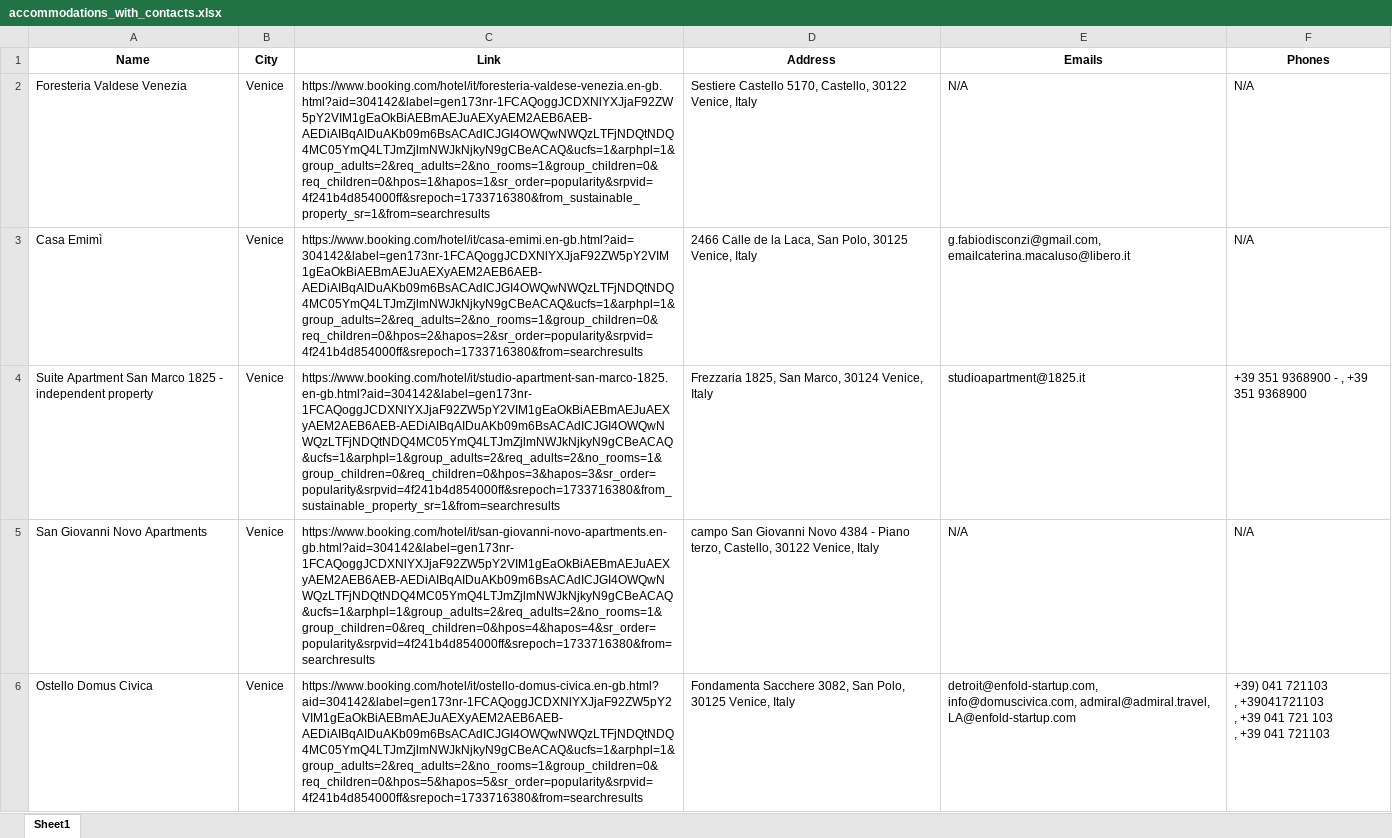
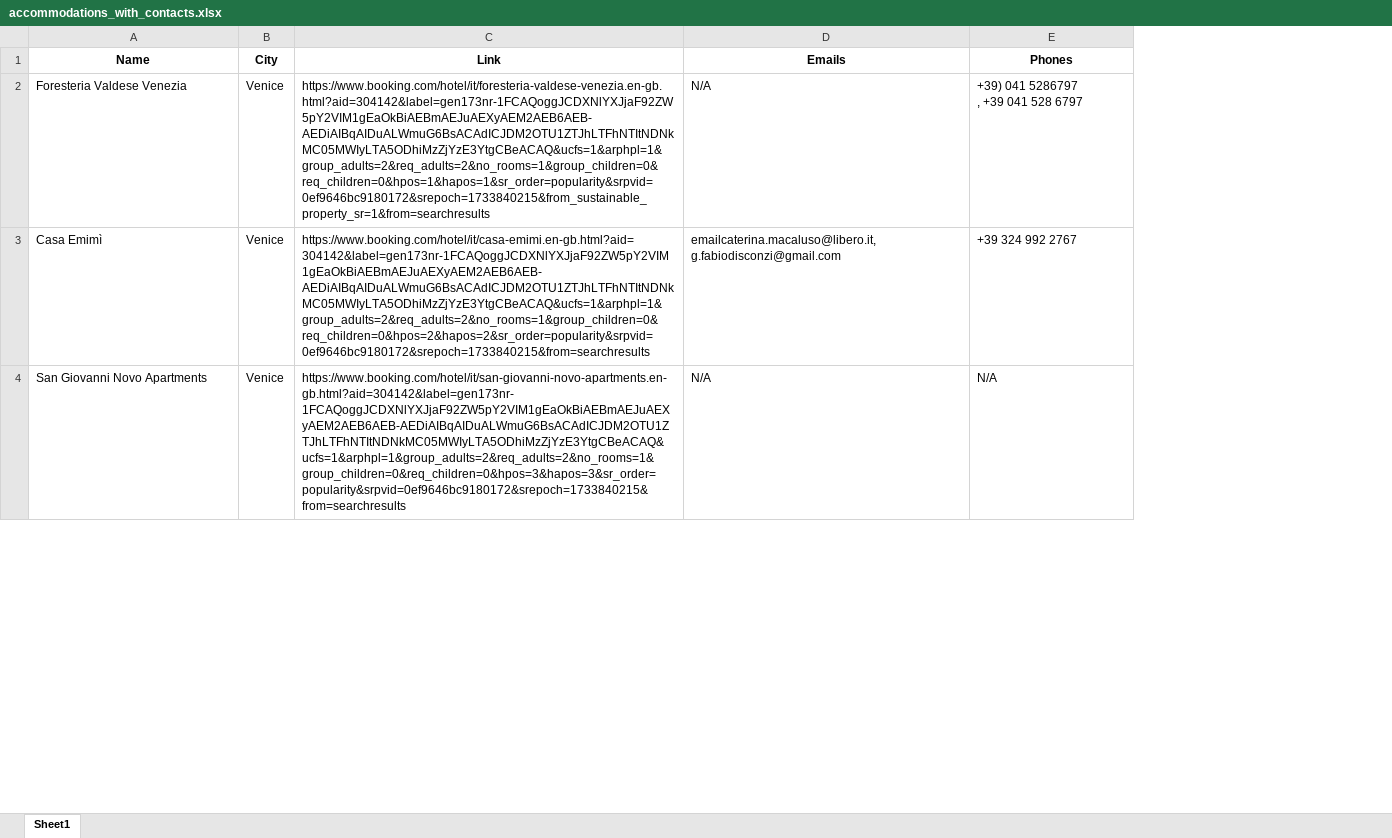
Before and after one commit to upstar7/booking_scraping, an Excel workbook: accommodations_with_contacts.xlsx, sheet Sheet1, drawn as a sheet; only a part is shown; values as stored, in another font and other column widths than the file's, no borders; removed rows and columns are numbered as before the commit, all else as after; ↵ is a line break in a cell; the diff covers the shown part only; the diff names each change by its address in the sheet, - before the commit and + after, or states it on an @@ line.

```diff
--- a/accommodations_with_contacts.xlsx (sheet Sheet1)
+++ b/accommodations_with_contacts.xlsx (sheet Sheet1)
-column D (Address), rows 2-3: Sestiere Castello 5170, Castello, 30122 Venice, Italy | 2466 Calle de la Laca, San Polo, 30125 Venice, Italy; row 5: campo San Giovanni Novo 4384 - Piano terzo, Castello, 30122 Venice, Italy
-C2 (Link): https://www.booking.com/hotel/it/foresteria-valdese-venezia.en-gb.html?aid=304142&label=gen173nr-1FCAQoggJCDXNlYXJjaF92ZW5pY2VIM1gEaOkBiAEBmAEJuAEXyAEM2AEB6AEB-AEDiAIBqAIDuAKb09m6BsACAdICJGI4OWQwNWQzLTFjNDQtNDQ4MC05YmQ4LTJmZjlmNWJkNjkyN9gCBeACAQ&ucfs=1&arphpl=1&group_adults=2&req_adults=2&no_rooms=1&group_children=0&req_children=0&hpos=1&hapos=1&sr_order=popularity&srpvid=4f241b4d854000ff&srepoch=1733716380&from_sustainable_property_sr=1&from=searchresults
+C2 (Link): https://www.booking.com/hotel/it/foresteria-valdese-venezia.en-gb.html?aid=304142&label=gen173nr-1FCAQoggJCDXNlYXJjaF92ZW5pY2VIM1gEaOkBiAEBmAEJuAEXyAEM2AEB6AEB-AEDiAIBqAIDuALWmuG6BsACAdICJDM2OTU1ZTJhLTFhNTItNDNkMC05MWIyLTA5ODhiMzZjYzE3YtgCBeACAQ&ucfs=1&arphpl=1&group_adults=2&req_adults=2&no_rooms=1&group_children=0&req_children=0&hpos=1&hapos=1&sr_order=popularity&srpvid=0ef9646bc9180172&srepoch=1733840215&from_sustainable_property_sr=1&from=searchresults
-E2 (Phones): N/A
+E2 (Phones): +39) 041 5286797 ↵ , +39 041 528 6797
-C3 (Link): https://www.booking.com/hotel/it/casa-emimi.en-gb.html?aid=304142&label=gen173nr-1FCAQoggJCDXNlYXJjaF92ZW5pY2VIM1gEaOkBiAEBmAEJuAEXyAEM2AEB6AEB-AEDiAIBqAIDuAKb09m6BsACAdICJGI4OWQwNWQzLTFjNDQtNDQ4MC05YmQ4LTJmZjlmNWJkNjkyN9gCBeACAQ&ucfs=1&arphpl=1&group_adults=2&req_adults=2&no_rooms=1&group_children=0&req_children=0&hpos=2&hapos=2&sr_order=popularity&srpvid=4f241b4d854000ff&srepoch=1733716380&from=searchresults
+C3 (Link): https://www.booking.com/hotel/it/casa-emimi.en-gb.html?aid=304142&label=gen173nr-1FCAQoggJCDXNlYXJjaF92ZW5pY2VIM1gEaOkBiAEBmAEJuAEXyAEM2AEB6AEB-AEDiAIBqAIDuALWmuG6BsACAdICJDM2OTU1ZTJhLTFhNTItNDNkMC05MWIyLTA5ODhiMzZjYzE3YtgCBeACAQ&ucfs=1&arphpl=1&group_adults=2&req_adults=2&no_rooms=1&group_children=0&req_children=0&hpos=2&hapos=2&sr_order=popularity&srpvid=0ef9646bc9180172&srepoch=1733840215&from=searchresults
-D3 (Emails): g.fabiodisconzi@gmail.com, emailcaterina.macaluso@libero.it
+D3 (Emails): emailcaterina.macaluso@libero.it, g.fabiodisconzi@gmail.com
-E3 (Phones): N/A
+E3 (Phones): +39 324 992 2767
-row 4: Suite Apartment San Marco 1825 - independent property | Venice | https://www.booking.com/hotel/it/studio-apartment-san-marco-1825.en-gb.html?aid=304142&label=gen173nr-1FCAQoggJCDXNlYXJjaF92ZW5pY2VIM1gEaOkBiAEBmAEJuAEXyAEM2AEB6AEB-AEDiAIBqAIDuAKb09m6BsACAdICJGI4OWQwNWQzLTFjNDQtNDQ4MC05YmQ4LTJmZjlmNWJkNjkyN9gCBeACAQ&ucfs=1&arphpl=1&group_adults=2&req_adults=2&no_rooms=1&group_children=0&req_children=0&hpos=3&hapos=3&sr_order=popularity&srpvid=4f241b4d854000ff&srepoch=1733716380&from_sustainable_property_sr=1&from=searchresults | Frezzaria 1825, San Marco, 30124 Venice, Italy | studioapartment@1825.it | +39 351 9368900 - , +39 351 9368900
-C4 (Link): https://www.booking.com/hotel/it/san-giovanni-novo-apartments.en-gb.html?aid=304142&label=gen173nr-1FCAQoggJCDXNlYXJjaF92ZW5pY2VIM1gEaOkBiAEBmAEJuAEXyAEM2AEB6AEB-AEDiAIBqAIDuAKb09m6BsACAdICJGI4OWQwNWQzLTFjNDQtNDQ4MC05YmQ4LTJmZjlmNWJkNjkyN9gCBeACAQ&ucfs=1&arphpl=1&group_adults=2&req_adults=2&no_rooms=1&group_children=0&req_children=0&hpos=4&hapos=4&sr_order=popularity&srpvid=4f241b4d854000ff&srepoch=1733716380&from=searchresults
+C4 (Link): https://www.booking.com/hotel/it/san-giovanni-novo-apartments.en-gb.html?aid=304142&label=gen173nr-1FCAQoggJCDXNlYXJjaF92ZW5pY2VIM1gEaOkBiAEBmAEJuAEXyAEM2AEB6AEB-AEDiAIBqAIDuALWmuG6BsACAdICJDM2OTU1ZTJhLTFhNTItNDNkMC05MWIyLTA5ODhiMzZjYzE3YtgCBeACAQ&ucfs=1&arphpl=1&group_adults=2&req_adults=2&no_rooms=1&group_children=0&req_children=0&hpos=3&hapos=3&sr_order=popularity&srpvid=0ef9646bc9180172&srepoch=1733840215&from=searchresults
-row 6: Ostello Domus Civica | Venice | https://www.booking.com/hotel/it/ostello-domus-civica.en-gb.html?aid=304142&label=gen173nr-1FCAQoggJCDXNlYXJjaF92ZW5pY2VIM1gEaOkBiAEBmAEJuAEXyAEM2AEB6AEB-AEDiAIBqAIDuAKb09m6BsACAdICJGI4OWQwNWQzLTFjNDQtNDQ4MC05YmQ4LTJmZjlmNWJkNjkyN9gCBeACAQ&ucfs=1&arphpl=1&group_adults=2&req_adults=2&no_rooms=1&group_children=0&req_children=0&hpos=5&hapos=5&sr_order=popularity&srpvid=4f241b4d854000ff&srepoch=1733716380&from=searchresults | Fondamenta Sacchere 3082, San Polo, 30125 Venice, Italy | detroit@enfold-startup.com, info@domuscivica.com, admiral@admiral.travel, LA@enfold-startup.com | +39) 041 721103 ↵ , +39041721103 ↵ , +39 041 721 103 ↵ , +39 041 721103
```
Also changed, not shown: 14 added rows, 77 removed rows and 19 edited cells elsewhere in this sheet, accommodations_without_contacts_Venice.xlsx, 4 other files.
